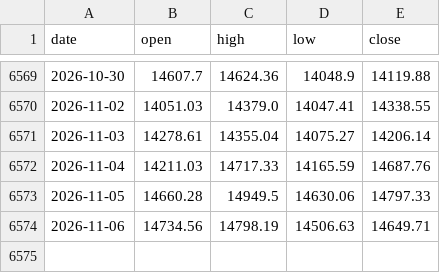
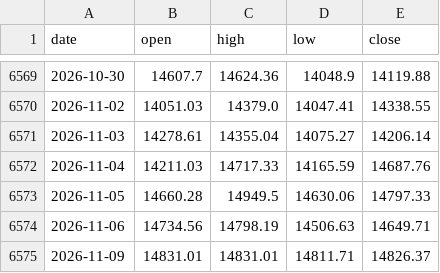
Before and after one commit to rangragstudio/MCXX-, a CSV file: data/GOLDPETAL.csv, drawn as a sheet; only a part is shown, gaps mark what is left out; the diff names each change by its address in the sheet, - before the commit and + after, or states it on an @@ line.

```diff
--- a/data/GOLDPETAL.csv
+++ b/data/GOLDPETAL.csv
+row 6575: 2026-11-09 | 14831.01 | 14831.01 | 14811.71 | 14826.37
```
Also changed, not shown: data/CRUDEOILM.csv, data/SILVER100.csv, 5 other files.
